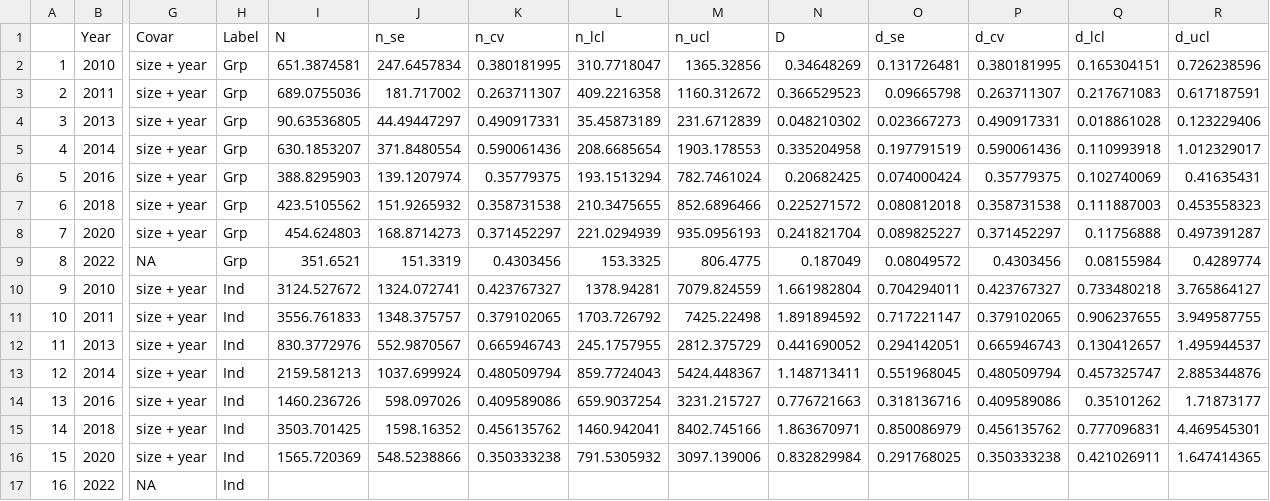
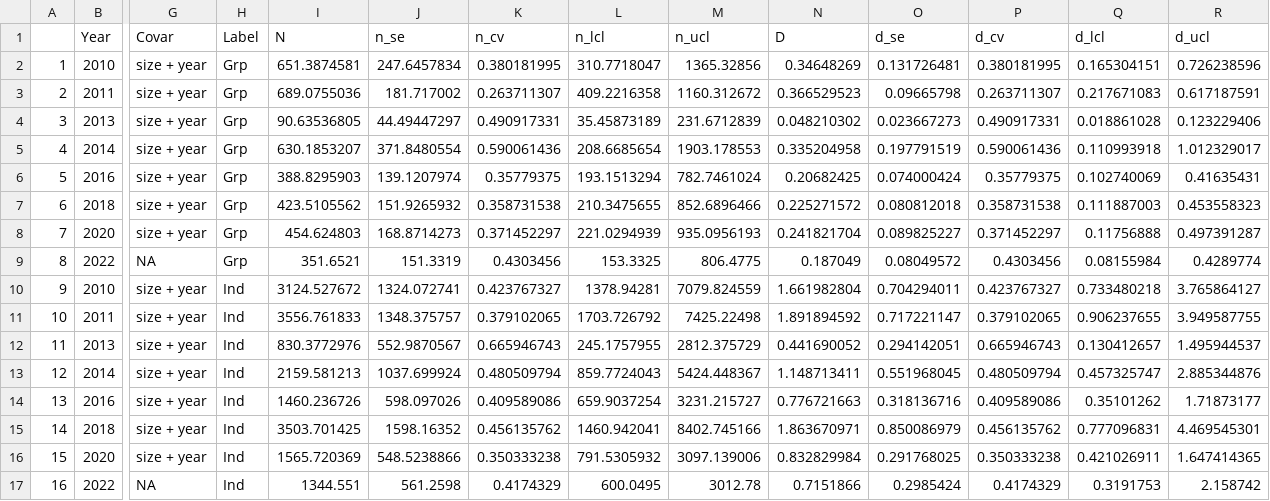
Before and after one commit to mattnuttall00/KSWS_trends, a CSV file: Data/CDS_results/LTM_results_final_binned.csv, drawn as a sheet; only a part is shown, gaps mark what is left out; the diff names each change by its address in the sheet, - before the commit and + after, or states it on an @@ line.

```diff
--- a/Data/CDS_results/LTM_results_final_binned.csv
+++ b/Data/CDS_results/LTM_results_final_binned.csv
-I17 (N): (empty)
+I17 (N): 1344.551
-J17 (n_se): (empty)
+J17 (n_se): 561.2598
-K17 (n_cv): (empty)
+K17 (n_cv): 0.4174329
-L17 (n_lcl): (empty)
+L17 (n_lcl): 600.0495
-M17 (n_ucl): (empty)
+M17 (n_ucl): 3012.78
-N17 (D): (empty)
+N17 (D): 0.7151866
-O17 (d_se): (empty)
+O17 (d_se): 0.2985424
-P17 (d_cv): (empty)
+P17 (d_cv): 0.4174329
-Q17 (d_lcl): (empty)
+Q17 (d_lcl): 0.3191753
-R17 (d_ucl): (empty)
+R17 (d_ucl): 2.158742
```
Also changed, not shown: bsd.quants.csv, gsl.quants.csv, 37 other files.
